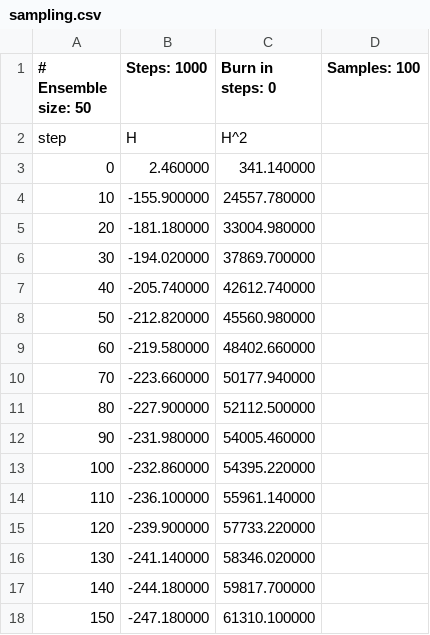
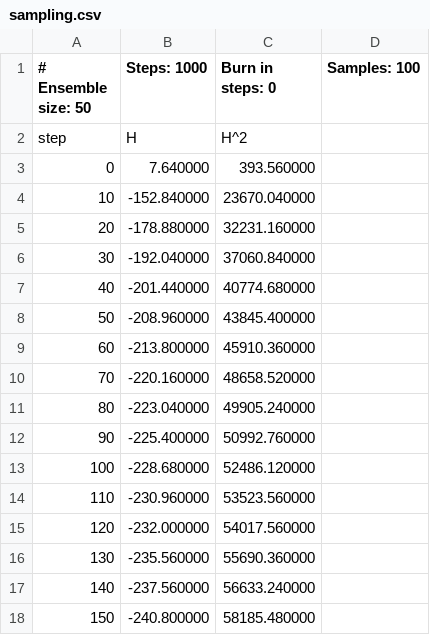
Before and after one commit to OlavKvalbein/membrane_stacks, a CSV file: data/sampling.csv, drawn as a sheet; only a part is shown; the diff covers the shown part only.

```diff
--- a/data/sampling.csv
+++ b/data/sampling.csv
@@ -2,17 +2,17 @@
 step,H,H^2
-0,2.460000,341.140000,
-10,-155.900000,24557.780000,
-20,-181.180000,33004.980000,
-30,-194.020000,37869.700000,
-40,-205.740000,42612.740000,
-50,-212.820000,45560.980000,
-60,-219.580000,48402.660000,
-70,-223.660000,50177.940000,
-80,-227.900000,52112.500000,
-90,-231.980000,54005.460000,
-100,-232.860000,54395.220000,
-110,-236.100000,55961.140000,
-120,-239.900000,57733.220000,
-130,-241.140000,58346.020000,
-140,-244.180000,59817.700000,
-150,-247.180000,61310.100000,
+0,7.640000,393.560000,
+10,-152.840000,23670.040000,
+20,-178.880000,32231.160000,
+30,-192.040000,37060.840000,
+40,-201.440000,40774.680000,
+50,-208.960000,43845.400000,
+60,-213.800000,45910.360000,
+70,-220.160000,48658.520000,
+80,-223.040000,49905.240000,
+90,-225.400000,50992.760000,
+100,-228.680000,52486.120000,
+110,-230.960000,53523.560000,
+120,-232.000000,54017.560000,
+130,-235.560000,55690.360000,
+140,-237.560000,56633.240000,
+150,-240.800000,58185.480000,
```
Also changed, not shown: 168 edited cells elsewhere in this file, 2 other files.
